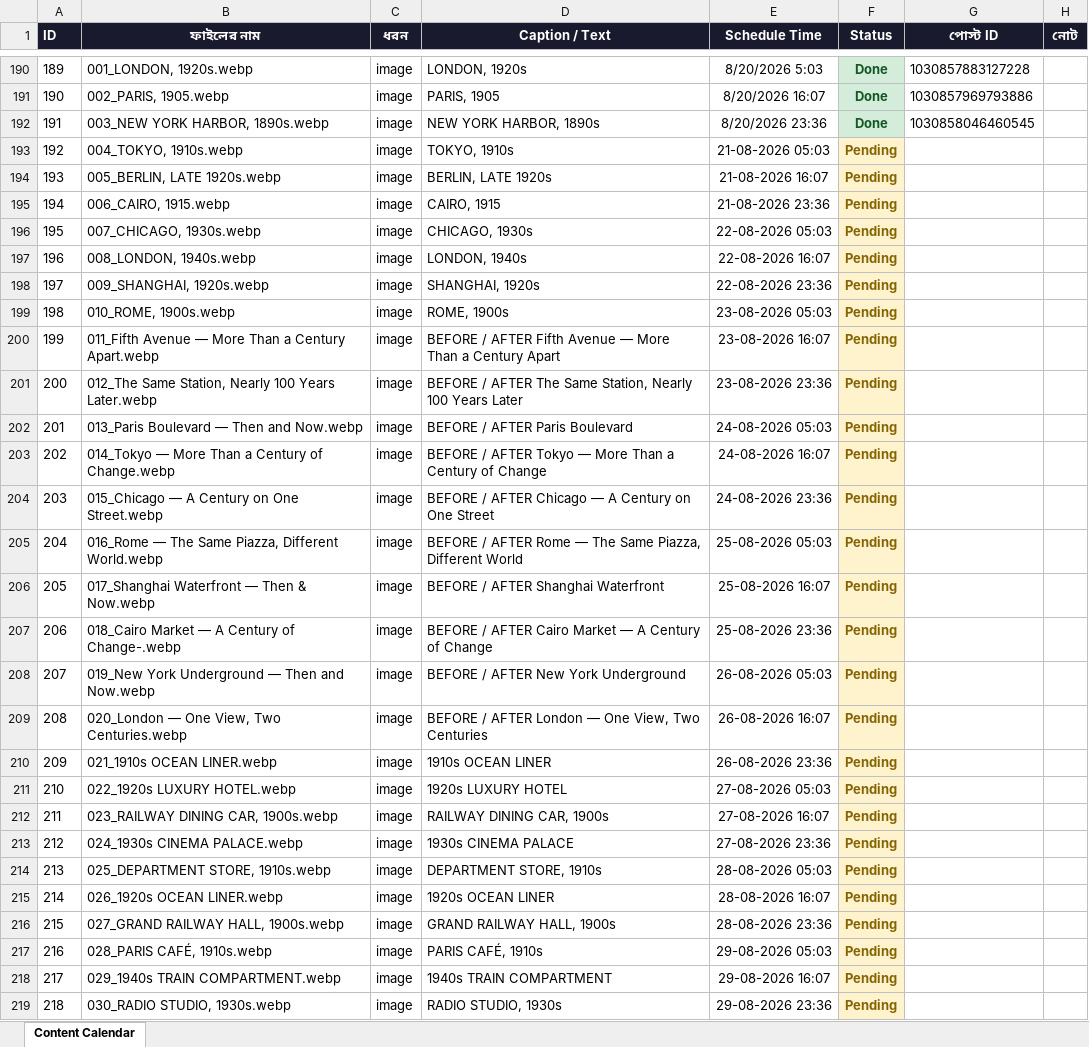
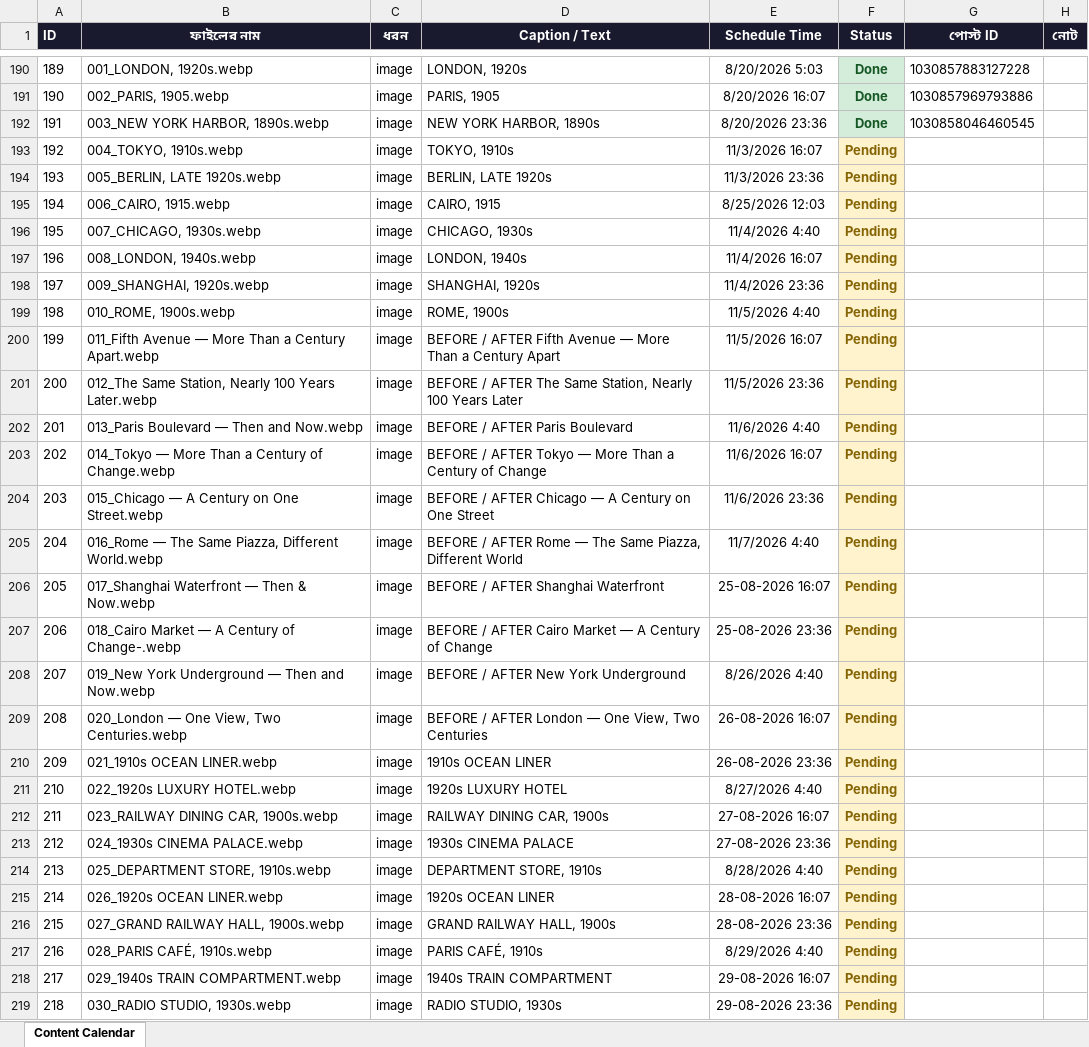
Before and after one commit to olomosto16-sketch/fb-autoposter-history, an Excel workbook: facebook_content_calendar.xlsx, sheet Content Calendar, drawn as a sheet; only a part is shown, gaps mark what is left out; values as stored, in another font and other column widths than the file's, no borders; the diff covers the shown part only; the diff names each change by its address in the sheet, - before the commit and + after, or states it on an @@ line.

Commit message:
Add files via upload

```diff
--- a/facebook_content_calendar.xlsx (sheet Content Calendar)
+++ b/facebook_content_calendar.xlsx (sheet Content Calendar)
-E193 (Schedule Time): 21-08-2026 05:03
+E193 (Schedule Time): 11/3/2026 16:07
-E194 (Schedule Time): 21-08-2026 16:07
+E194 (Schedule Time): 11/3/2026 23:36
-E195 (Schedule Time): 21-08-2026 23:36
+E195 (Schedule Time): 8/25/2026 12:03
-E196 (Schedule Time): 22-08-2026 05:03
+E196 (Schedule Time): 11/4/2026 4:40
-E197 (Schedule Time): 22-08-2026 16:07
+E197 (Schedule Time): 11/4/2026 16:07
-E198 (Schedule Time): 22-08-2026 23:36
+E198 (Schedule Time): 11/4/2026 23:36
-E199 (Schedule Time): 23-08-2026 05:03
+E199 (Schedule Time): 11/5/2026 4:40
-E200 (Schedule Time): 23-08-2026 16:07
+E200 (Schedule Time): 11/5/2026 16:07
-E201 (Schedule Time): 23-08-2026 23:36
+E201 (Schedule Time): 11/5/2026 23:36
-E202 (Schedule Time): 24-08-2026 05:03
+E202 (Schedule Time): 11/6/2026 4:40
-E203 (Schedule Time): 24-08-2026 16:07
+E203 (Schedule Time): 11/6/2026 16:07
-E204 (Schedule Time): 24-08-2026 23:36
+E204 (Schedule Time): 11/6/2026 23:36
-E205 (Schedule Time): 25-08-2026 05:03
+E205 (Schedule Time): 11/7/2026 4:40
-E208 (Schedule Time): 26-08-2026 05:03
+E208 (Schedule Time): 8/26/2026 4:40
-E211 (Schedule Time): 27-08-2026 05:03
+E211 (Schedule Time): 8/27/2026 4:40
-E214 (Schedule Time): 28-08-2026 05:03
+E214 (Schedule Time): 8/28/2026 4:40
-E217 (Schedule Time): 29-08-2026 05:03
+E217 (Schedule Time): 8/29/2026 4:40
```
Also changed, not shown: 22 edited cells elsewhere in this sheet.
